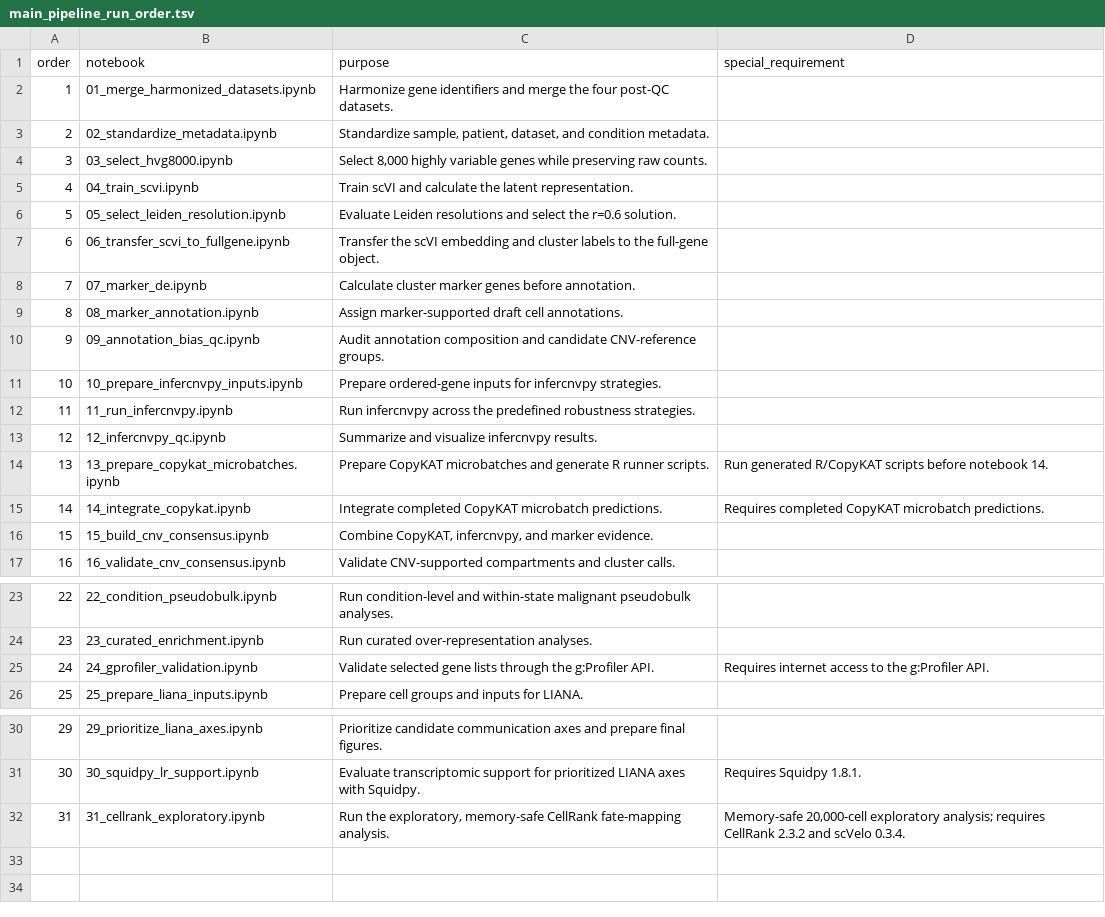
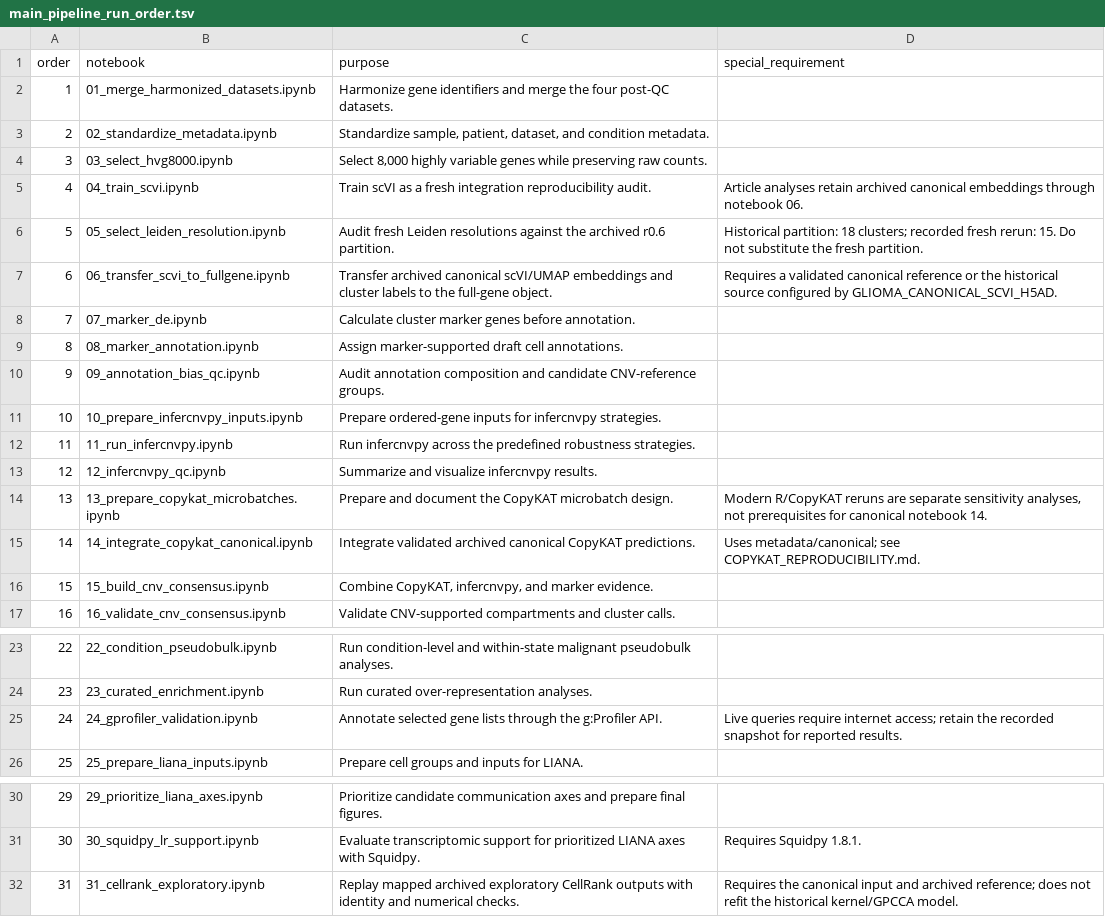
Before and after one commit to CPFeX/glioma-cnv-single-cell-atlas, a TSV file: docs/main_pipeline_run_order.tsv, drawn as a sheet; only a part is shown, gaps mark what is left out.

Commit message:
Archive patient-level sensitivity results for v1.1.0
Package 39 verified patient-level sensitivity outputs with SHA-256 manifests and a read-only verification utility. Preserve the exact result archive supplied as manuscript Additional file 3.
Document the source-backed study design, notebook execution order, required inputs, and statistical limitations. Clarify canonical historical output reuse, update citation metadata to v1.1.0, and prepare release notes without rerunning analyses or changing primary results.

```diff
--- a/docs/main_pipeline_run_order.tsv
+++ b/docs/main_pipeline_run_order.tsv
@@ -4,5 +4,5 @@ order	notebook	purpose	special_requirement
 3	03_select_hvg8000.ipynb	Select 8,000 highly variable genes while preserving raw counts.	
-4	04_train_scvi.ipynb	Train scVI and calculate the latent representation.	
-5	05_select_leiden_resolution.ipynb	Evaluate Leiden resolutions and select the r=0.6 solution.	
-6	06_transfer_scvi_to_fullgene.ipynb	Transfer the scVI embedding and cluster labels to the full-gene object.	
+4	04_train_scvi.ipynb	Train scVI as a fresh integration reproducibility audit.	Article analyses retain archived canonical embeddings through notebook 06.
+5	05_select_leiden_resolution.ipynb	Audit fresh Leiden resolutions against the archived r0.6 partition.	Historical partition: 18 clusters; recorded fresh rerun: 15. Do not substitute the fresh partition.
+6	06_transfer_scvi_to_fullgene.ipynb	Transfer archived canonical scVI/UMAP embeddings and cluster labels to the full-gene object.	Requires a validated canonical reference or the historical source configured by GLIOMA_CANONICAL_SCVI_H5AD.
 7	07_marker_de.ipynb	Calculate cluster marker genes before annotation.	
@@ -13,4 +13,4 @@ order	notebook	purpose	special_requirement
 12	12_infercnvpy_qc.ipynb	Summarize and visualize infercnvpy results.	
-13	13_prepare_copykat_microbatches.ipynb	Prepare CopyKAT microbatches and generate R runner scripts.	Run generated R/CopyKAT scripts before notebook 14.
-14	14_integrate_copykat.ipynb	Integrate completed CopyKAT microbatch predictions.	Requires completed CopyKAT microbatch predictions.
+13	13_prepare_copykat_microbatches.ipynb	Prepare and document the CopyKAT microbatch design.	Modern R/CopyKAT reruns are separate sensitivity analyses, not prerequisites for canonical notebook 14.
+14	14_integrate_copykat_canonical.ipynb	Integrate validated archived canonical CopyKAT predictions.	Uses metadata/canonical; see COPYKAT_REPRODUCIBILITY.md.
 15	15_build_cnv_consensus.ipynb	Combine CopyKAT, infercnvpy, and marker evidence.	
@@ -24,3 +24,3 @@ order	notebook	purpose	special_requirement
 23	23_curated_enrichment.ipynb	Run curated over-representation analyses.	
-24	24_gprofiler_validation.ipynb	Validate selected gene lists through the g:Profiler API.	Requires internet access to the g:Profiler API.
+24	24_gprofiler_validation.ipynb	Annotate selected gene lists through the g:Profiler API.	Live queries require internet access; retain the recorded snapshot for reported results.
 25	25_prepare_liana_inputs.ipynb	Prepare cell groups and inputs for LIANA.	
@@ -31,2 +31,2 @@ order	notebook	purpose	special_requirement
 30	30_squidpy_lr_support.ipynb	Evaluate transcriptomic support for prioritized LIANA axes with Squidpy.	Requires Squidpy 1.8.1.
-31	31_cellrank_exploratory.ipynb	Run the exploratory, memory-safe CellRank fate-mapping analysis.	Memory-safe 20,000-cell exploratory analysis; requires CellRank 2.3.2 and scVelo 0.3.4.
+31	31_cellrank_exploratory.ipynb	Replay mapped archived exploratory CellRank outputs with identity and numerical checks.	Requires the canonical input and archived reference; does not refit the historical kernel/GPCCA model.
```
Also changed, not shown: 10 other files.
